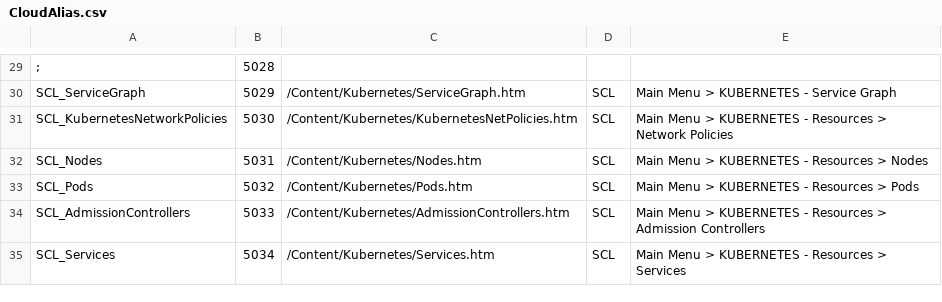
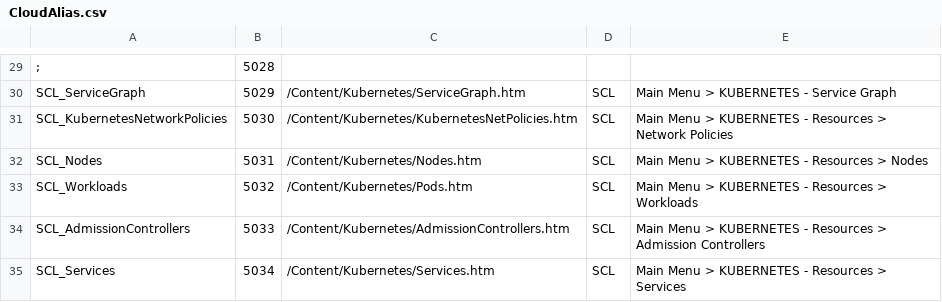
Before and after one commit to Tufin/orca-docs, a CSV file: Project/Advanced/CSH/CloudAlias.csv, drawn as a sheet; only a part is shown, gaps mark what is left out.

Commit message:
feature / PO / reports, workloads

```diff
--- a/Project/Advanced/CSH/CloudAlias.csv
+++ b/Project/Advanced/CSH/CloudAlias.csv
@@ -32,3 +32,3 @@ SCL_KubernetesNetworkPolicies,5030,/Content/Kubernetes/KubernetesNetPolicies.htm
 SCL_Nodes,5031,/Content/Kubernetes/Nodes.htm,SCL,Main Menu > KUBERNETES - Resources > Nodes
-SCL_Pods,5032,/Content/Kubernetes/Pods.htm,SCL,Main Menu > KUBERNETES - Resources > Pods
+SCL_Workloads,5032,/Content/Kubernetes/Pods.htm,SCL,Main Menu > KUBERNETES - Resources > Workloads
 SCL_AdmissionControllers,5033,/Content/Kubernetes/AdmissionControllers.htm,SCL,Main Menu > KUBERNETES - Resources > Admission Controllers
```
Also changed, not shown: 37 other files.
